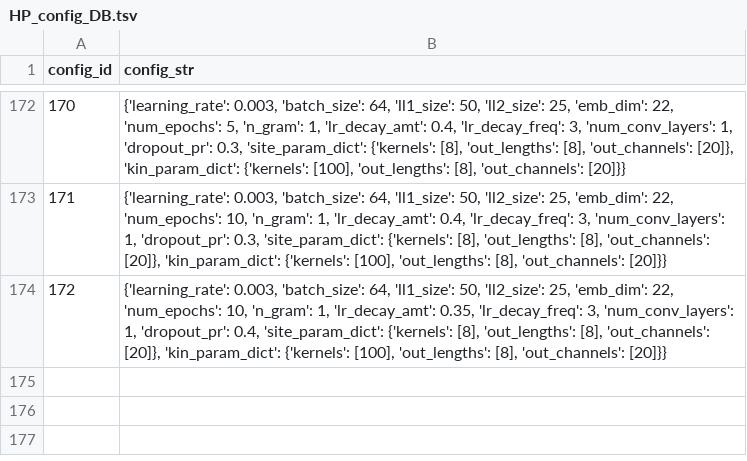
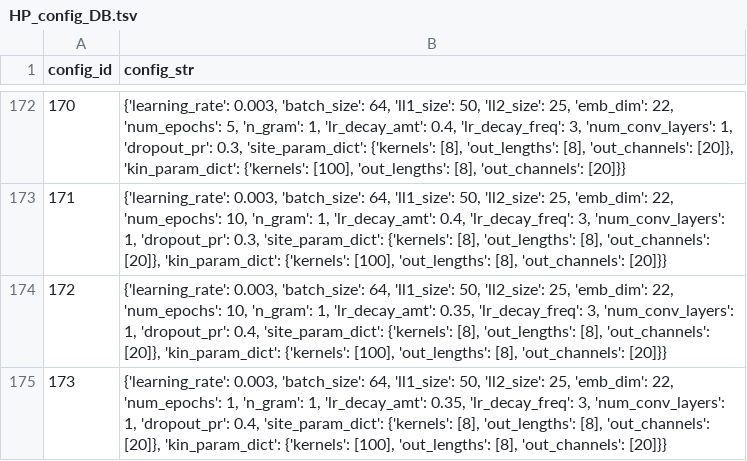
Before and after one commit to PNNL-Comp-Mass-Spec/DeepKS, a TSV file: architectures/HP_config_DB.tsv, drawn as a sheet; only a part is shown, gaps mark what is left out.

```diff
--- a/architectures/HP_config_DB.tsv
+++ b/architectures/HP_config_DB.tsv
@@ -174 +174,2 @@ config_id	config_str
 172	{'learning_rate': 0.003, 'batch_size': 64, 'll1_size': 50, 'll2_size': 25, 'emb_dim': 22, 'num_epochs': 10, 'n_gram': 1, 'lr_decay_amt': 0.35, 'lr_decay_freq': 3, 'num_conv_layers': 1, 'dropout_pr': 0.4, 'site_param_dict': {'kernels': [8], 'out_lengths': [8], 'out_channels': [20]}, 'kin_param_dict': {'kernels': [100], 'out_lengths': [8], 'out_channels': [20]}}
+173	{'learning_rate': 0.003, 'batch_size': 64, 'll1_size': 50, 'll2_size': 25, 'emb_dim': 22, 'num_epochs': 1, 'n_gram': 1, 'lr_decay_amt': 0.35, 'lr_decay_freq': 3, 'num_conv_layers': 1, 'dropout_pr': 0.4, 'site_param_dict': {'kernels': [8], 'out_lengths': [8], 'out_channels': [20]}, 'kin_param_dict': {'kernels': [100], 'out_lengths': [8], 'out_channels': [20]}}
```
Also changed, not shown: 2 other files.
